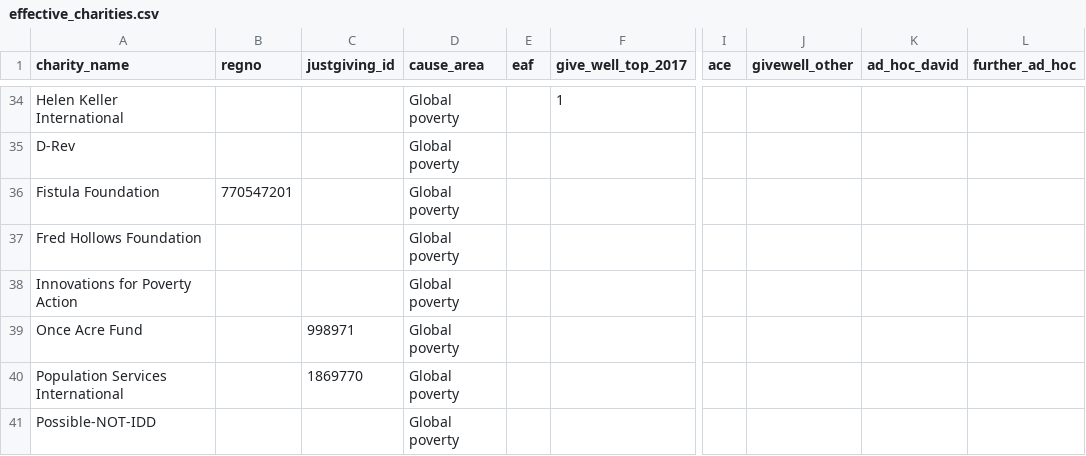
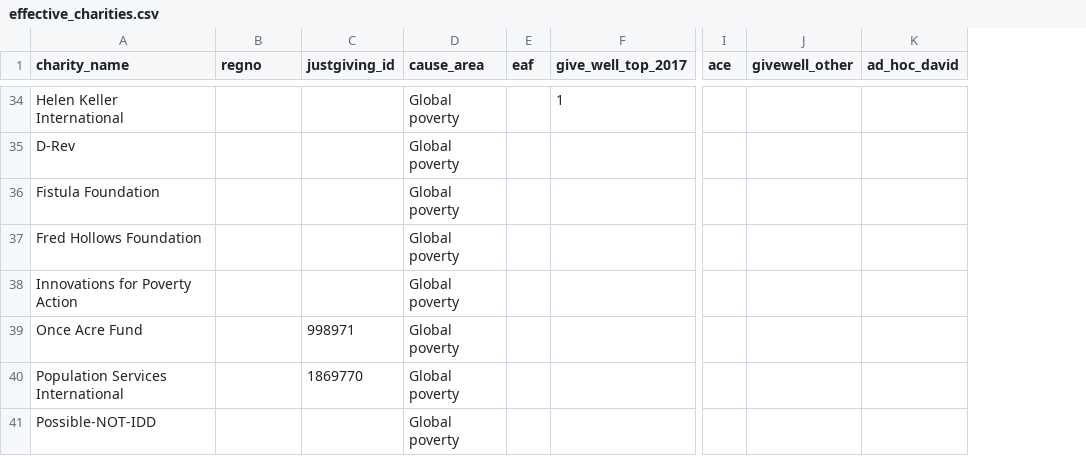
Before and after one commit to TWJolly/fundraising_data_pull, a CSV file: data/effective_charities.csv, drawn as a sheet; only a part is shown, gaps mark what is left out; the diff covers the shown part only; the diff names each change by its address in the sheet, - before the commit and + after, or states it on an @@ line.

```diff
--- a/data/effective_charities.csv
+++ b/data/effective_charities.csv
-column L (further_ad_hoc), empty
-B36 (regno): 770547201
+B36 (regno): (empty)
```
Also changed, not shown: 10 removed rows and 4 edited cells elsewhere in this file, 4 other files.
